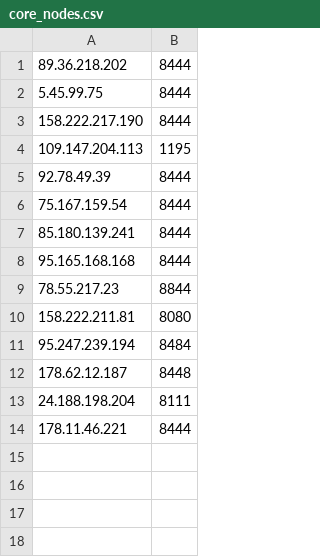
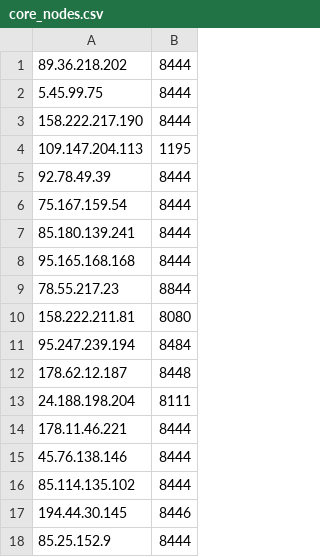
Before and after one commit to TheKysek/MiNode, a CSV file: minode/core_nodes.csv, drawn as a sheet.

Commit message:
Added a few more bootstrap nodes

```diff
--- a/minode/core_nodes.csv
+++ b/minode/core_nodes.csv
@@ -14 +14,5 @@
 178.11.46.221,8444
+45.76.138.146,8444
+85.114.135.102,8444
+194.44.30.145,8446
+85.25.152.9,8444
```
